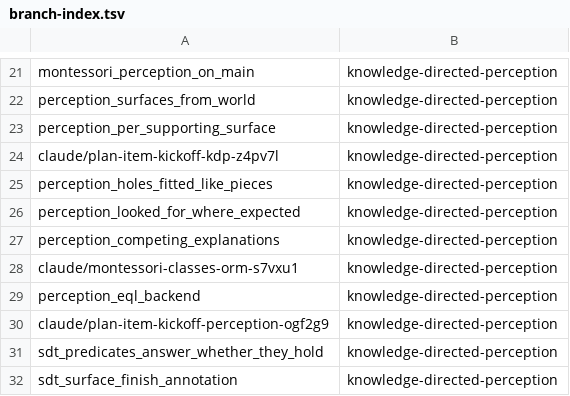
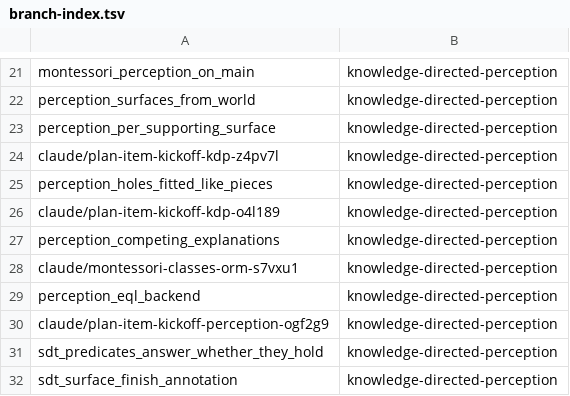
Before and after one commit to AbdelrhmanBassiouny/cognitive_robot_abstract_machine, a TSV file: .claude/personal/plans/_generated/branch-index.tsv, drawn as a sheet; only a part is shown, gaps mark what is left out.

Commit message:
Update plan manifest for knowledge-directed-perception

```diff
--- a/.claude/personal/plans/_generated/branch-index.tsv
+++ b/.claude/personal/plans/_generated/branch-index.tsv
@@ -25,3 +25,3 @@ claude/plan-item-kickoff-kdp-z4pv7l	knowledge-directed-perception
 perception_holes_fitted_like_pieces	knowledge-directed-perception
-perception_looked_for_where_expected	knowledge-directed-perception
+claude/plan-item-kickoff-kdp-o4l189	knowledge-directed-perception
 perception_competing_explanations	knowledge-directed-perception
```
Also changed, not shown: 2 other files.
